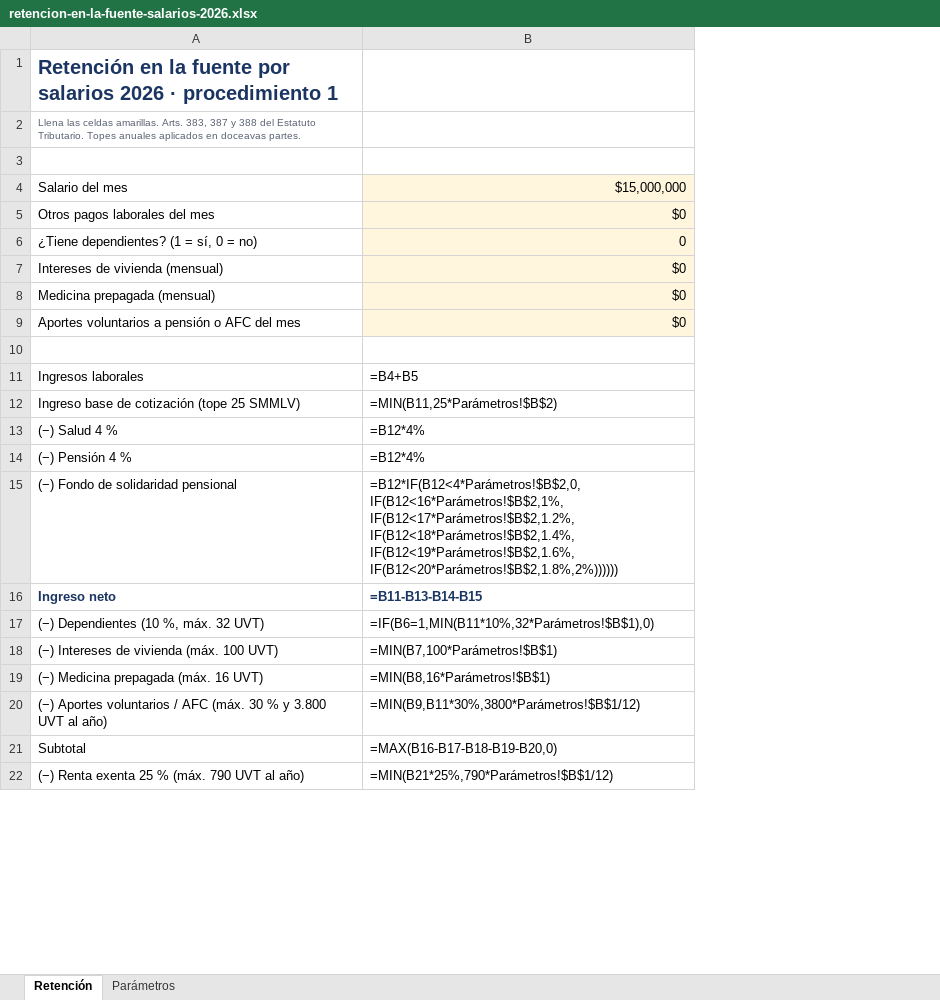
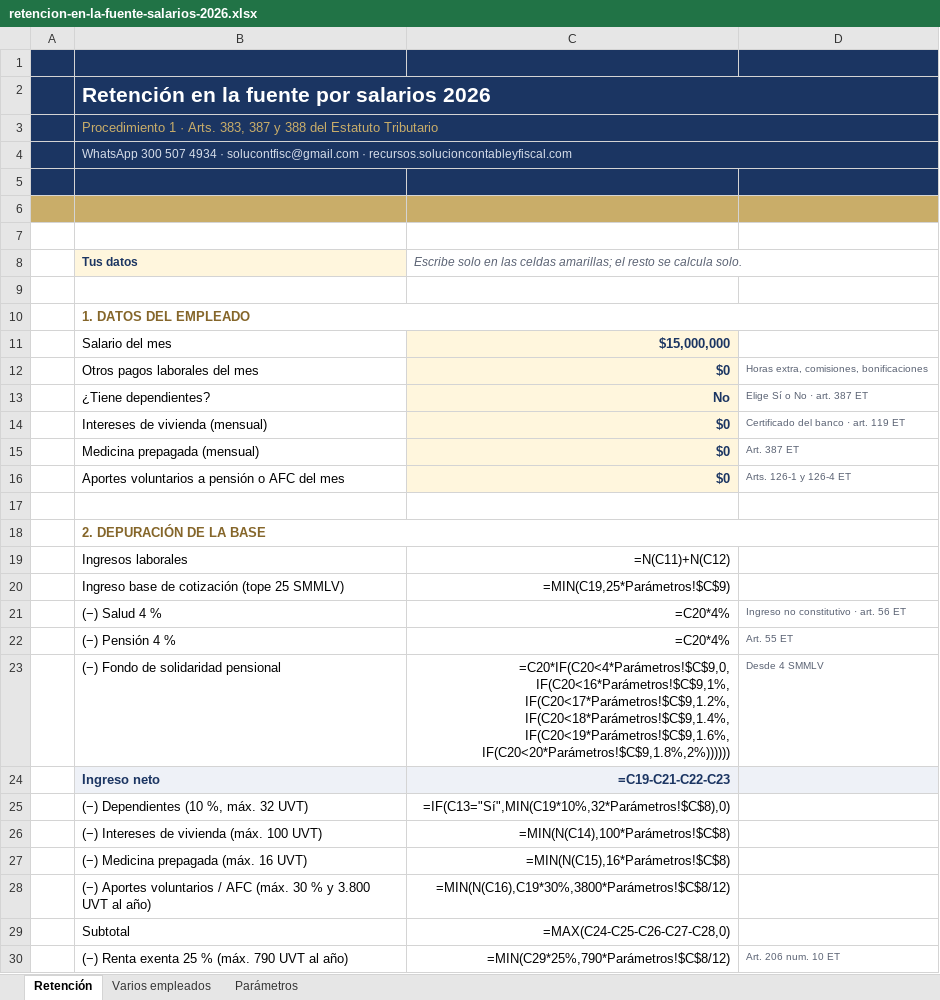
Before and after one commit to Vperalta2/recursos-scf, an Excel workbook: formatos/retencion-en-la-fuente-salarios-2026.xlsx, sheet Retención, drawn as a sheet; only a part is shown; values as stored, in another font and other column widths than the file's, no borders; formulas without a stored value are shown as written; charts and pictures not drawn; removed rows and columns are numbered as before the commit, all else as after; the diff covers the shown part only; the diff names each change by its address in the sheet, - before the commit and + after, or states it on an @@ line.

```diff
--- a/formatos/retencion-en-la-fuente-salarios-2026.xlsx (sheet Retención)
+++ b/formatos/retencion-en-la-fuente-salarios-2026.xlsx (sheet Retención)
+sheet tab: Varios empleados
+column A, empty
-column B, rows 4-22: $15,000,000 | $0 | 0 | $0 | $0 | $0 |  | =B4+B5 | =MIN(B11,25*Parámetros!$B$2) | =B12*4% | =B12*4% | =B12*IF(B12<4*Parámetros!$B$2,0,IF(B12<16*Parámetros!$B$2,1%,IF(B12<17*Parámetros!$B$2,1.2%,IF(B12<18*Parámetros!$B$2,1.4%,IF(B12<19*Parámetros!$B$2,1.6%,IF(B12<20*Parámetros!$B$2,1.8%,2%)))))) | =B11-B13-B14-B15 | =IF(B6=1,MIN(B11*10%,32*Parámetros!$B$1),0) | =MIN(B7,100*Parámetros!$B$1) | =MIN(B8,16*Parámetros!$B$1) | =MIN(B9,B11*30%,3800*Parámetros!$B$1/12) | =MAX(B16-B17-B18-B19-B20,0) | =MIN(B21*25%,790*Parámetros!$B$1/12)
+column C, rows 11-16: $15,000,000 | $0 | No | $0 | $0 | $0; rows 19-30: =N(C11)+N(C12) | =MIN(C19,25*Parámetros!$C$9) | =C20*4% | =C20*4% | =C20*IF(C20<4*Parámetros!$C$9,0,IF(C20<16*Parámetros!$C$9,1%,IF(C20<17*Parámetros!$C$9,1.2%,IF(C20<18*Parámetros!$C$9,1.4%,IF(C20<19*Parámetros!$C$9,1.6%,IF(C20<20*Parámetros!$C$9,1.8%,2%)))))) | =C19-C21-C22-C23 | =IF(C13="Sí",MIN(C19*10%,32*Parámetros!$C$8),0) | =MIN(N(C14),100*Parámetros!$C$8) | =MIN(N(C15),16*Parámetros!$C$8) | =MIN(N(C16),C19*30%,3800*Parámetros!$C$8/12) | =MAX(C24-C25-C26-C27-C28,0) | =MIN(C29*25%,790*Parámetros!$C$8/12)
+column D, rows 12-16: Horas extra, comisiones, bonificaciones | Elige Sí o No · art. 387 ET | Certificado del banco · art. 119 ET | Art. 387 ET | Arts. 126-1 y 126-4 ET; rows 21-30: Ingreso no constitutivo · art. 56 ET | Art. 55 ET | Desde 4 SMMLV |  |  |  |  |  |  | Art. 206 num. 10 ET
-row 1: Retención en la fuente por salarios 2026 · procedimiento 1
-row 2: Llena las celdas amarillas. Arts. 383, 387 y 388 del Estatuto Tributario. Topes anuales aplicados en doceavas partes.
-B1 fill: none
+B1 fill: #1B3562
+row 2:  | Retención en la fuente por salarios 2026
+row 3:  | Procedimiento 1 · Arts. 383, 387 y 388 del Estatuto Tributario
+row 4:  | WhatsApp 300 507 4934 · solucontfisc@gmail.com · recursos.solucioncontableyfiscal.com
+row 5: (empty)
+row 6: (empty)
+row 7: (empty)
+row 8:  | Tus datos | Escribe solo en las celdas amarillas; el resto se calcula solo.
+row 9: (empty)
+row 10:  | 1. DATOS DEL EMPLEADO
-B13: ¿Tiene dependientes? (1 = sí, 0 = no)
+B13: ¿Tiene dependientes?
+row 18:  | 2. DEPURACIÓN DE LA BASE
-B24 fill: none
+B24 fill: #EEF1F7
```
Also changed, not shown: 12 added rows, 1 edited cell, cell formats and merged cells elsewhere in this sheet, sheet Parámetros, charts or pictures, formatos/calendario-tributario-2026-por-nit.xlsx, formatos/liquidador-prestaciones-sociales-2026.xlsx, 3 other files.
